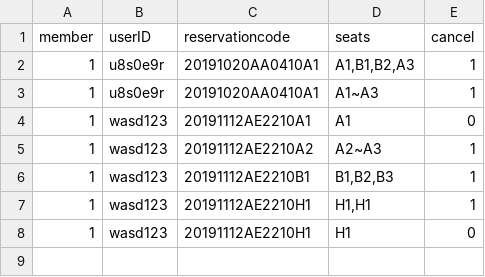
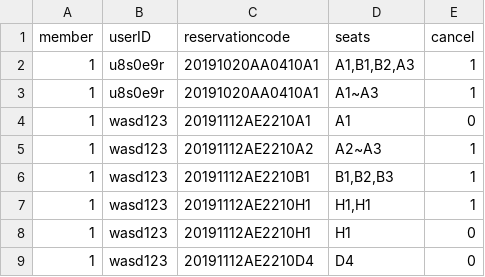
Before and after one commit to leejaeseung/Tickecter, a CSV file: ReservationList.csv, drawn as a sheet; the diff names each change by its address in the sheet, - before the commit and + after, or states it on an @@ line.

```diff
--- a/ReservationList.csv
+++ b/ReservationList.csv
+row 9: 1 | wasd123 | 20191112AE2210D4 | D4 | 0
```
Also changed, not shown: MovieList.csv, UserList.csv, 3 other files.
